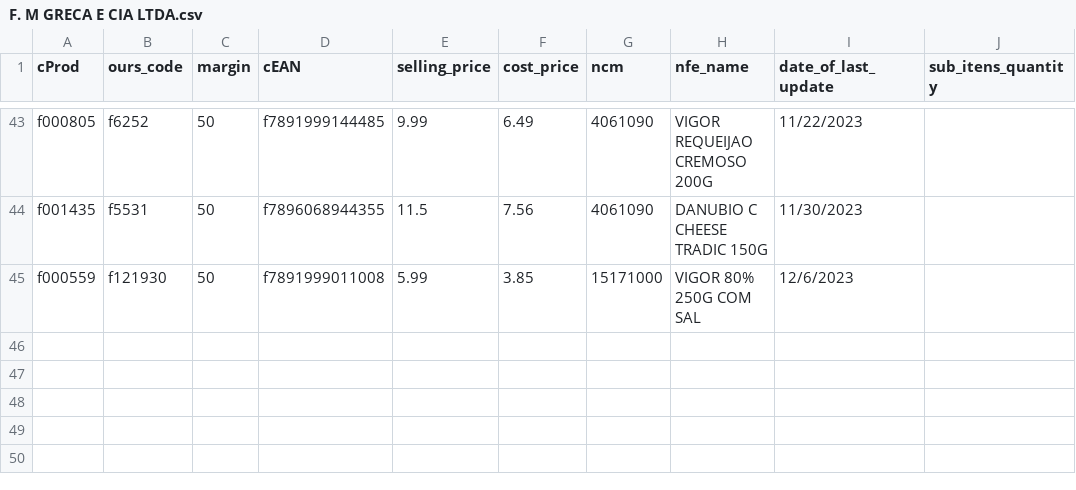
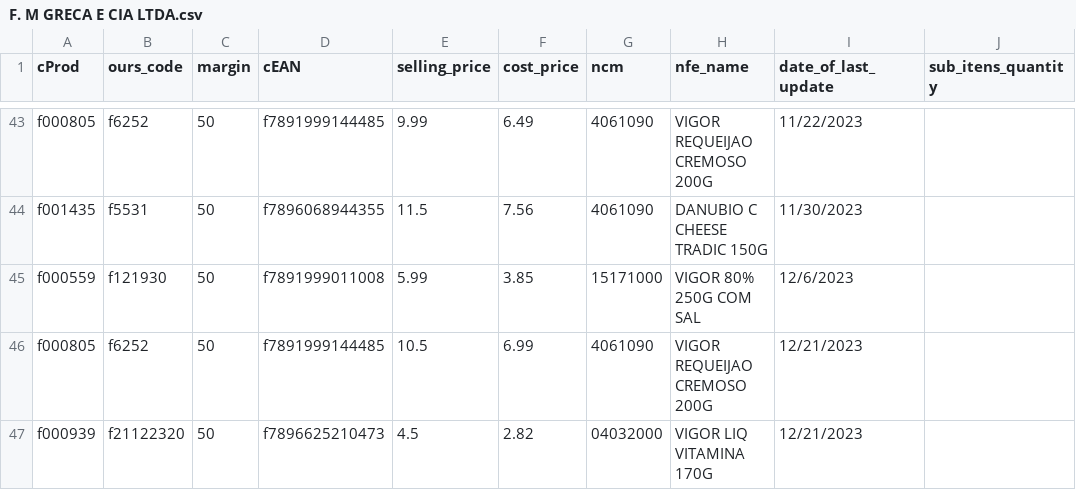
Before and after one commit to I3run01/bot-update-price-python, a CSV file: database/F. M GRECA E CIA LTDA.csv, drawn as a sheet; only a part is shown, gaps mark what is left out.

```diff
--- a/database/F. M GRECA E CIA LTDA.csv
+++ b/database/F. M GRECA E CIA LTDA.csv
@@ -45 +45,3 @@ f001435,f5531,50,f7896068944355,11.5,7.56,4061090,DANUBIO C CHEESE TRADIC 150G,1
 f000559,f121930,50,f7891999011008,5.99,3.85,15171000,VIGOR 80% 250G COM SAL,12/6/2023,
+f000805,f6252,50,f7891999144485,10.5,6.99,4061090,VIGOR REQUEIJAO CREMOSO 200G,12/21/2023,
+f000939,f21122320,50,f7896625210473,4.5,2.82,04032000,VIGOR LIQ VITAMINA 170G,12/21/2023,
```
Also changed, not shown: database/DESTRO BRASIL DISTRIBUICAO LTDA.csv, database/SEGALAS ALIMENTOS LTDA FILIAL3.csv, 3 other files.
